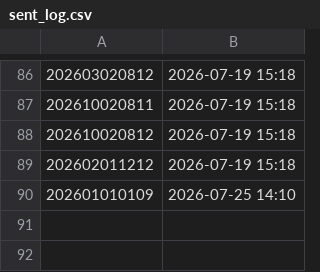
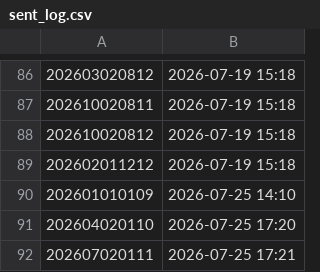
Before and after one commit to sajicosaji/keiba-prediction, a CSV file: data/sent_log.csv, drawn as a sheet; only a part is shown, gaps mark what is left out.

```diff
--- a/data/sent_log.csv
+++ b/data/sent_log.csv
@@ -90 +90,3 @@
 202601010109,2026-07-25 14:10
+202604020110,2026-07-25 17:20
+202607020111,2026-07-25 17:21
```
